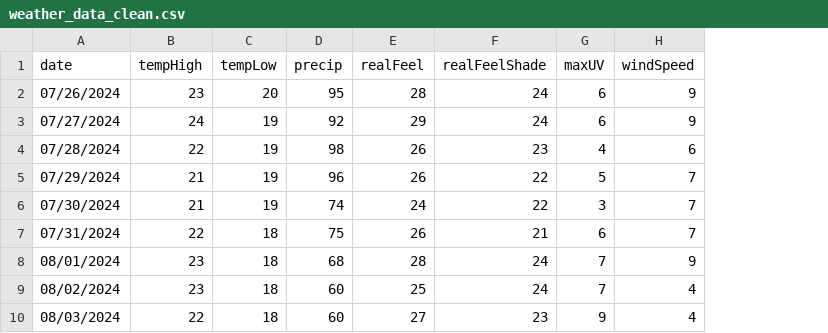
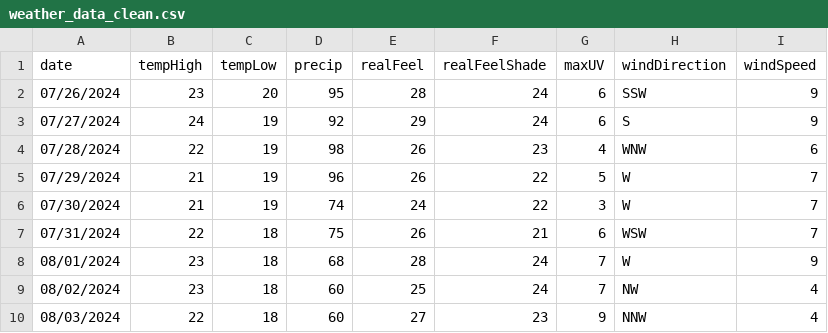
Before and after one commit to jddiosana/accuweather-data-analysis, a CSV file: weather_data_clean.csv, drawn as a sheet; only a part is shown; the diff names each change by its address in the sheet, - before the commit and + after, or states it on an @@ line.

```diff
--- a/weather_data_clean.csv
+++ b/weather_data_clean.csv
+column H (windDirection), rows 2-10: SSW | S | WNW | W | W | WSW | W | NW | NNW
```
Also changed, not shown: 1 other file.
